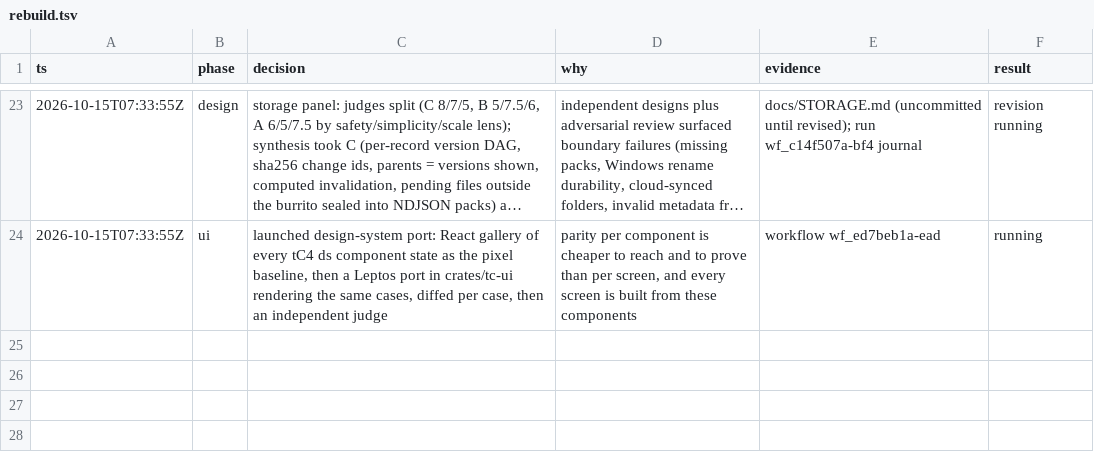
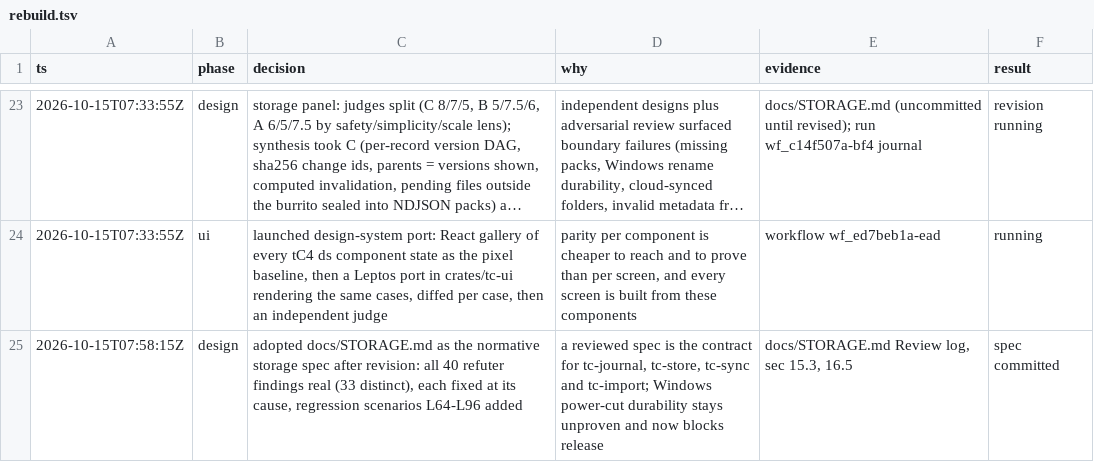
Before and after one commit to birchamp/tc-rst, a TSV file: .audit/rebuild.tsv, drawn as a sheet; only a part is shown, gaps mark what is left out; long unchanged cells end in …; the diff names each change by its address in the sheet, - before the commit and + after, or states it on an @@ line.

```diff
--- a/.audit/rebuild.tsv
+++ b/.audit/rebuild.tsv
+row 25: 2026-10-15T07:58:15Z | design | adopted docs/STORAGE.md as the normative storage spec after revision: all 40 refuter findings real (33 distinct), each fixed at its cause, regression scenarios L64-L96 added | a reviewed spec is the contract for tc-journal, tc-store, tc-sync and tc-import; Windows power-cut durability stays unproven and now blocks release | docs/STORAGE.md Review log, sec 15.3, 16.5 | spec committed
```
Also changed, not shown: 1 other file.
